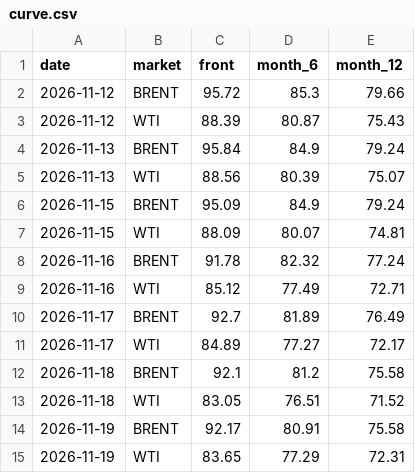
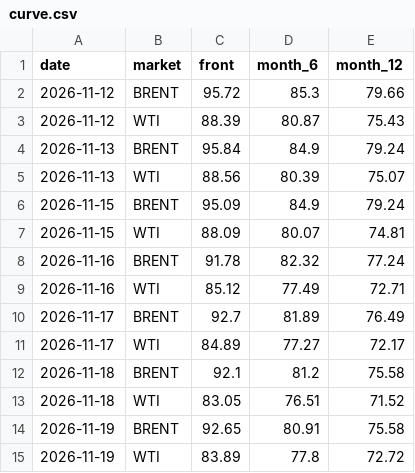
Before and after one commit to lukehamiltn/oil-tracker, a CSV file: news_data/curve.csv, drawn as a sheet.

```diff
--- a/news_data/curve.csv
+++ b/news_data/curve.csv
@@ -13,3 +13,3 @@ date,market,front,month_6,month_12
 2026-11-18,WTI,83.05,76.51,71.52
-2026-11-19,BRENT,92.17,80.91,75.58
-2026-11-19,WTI,83.65,77.29,72.31
+2026-11-19,BRENT,92.65,80.91,75.58
+2026-11-19,WTI,83.89,77.8,72.72
```
Also changed, not shown: news_data/feeds/2026-11.csv, news_data/mc_stories.csv, 1 other file.
